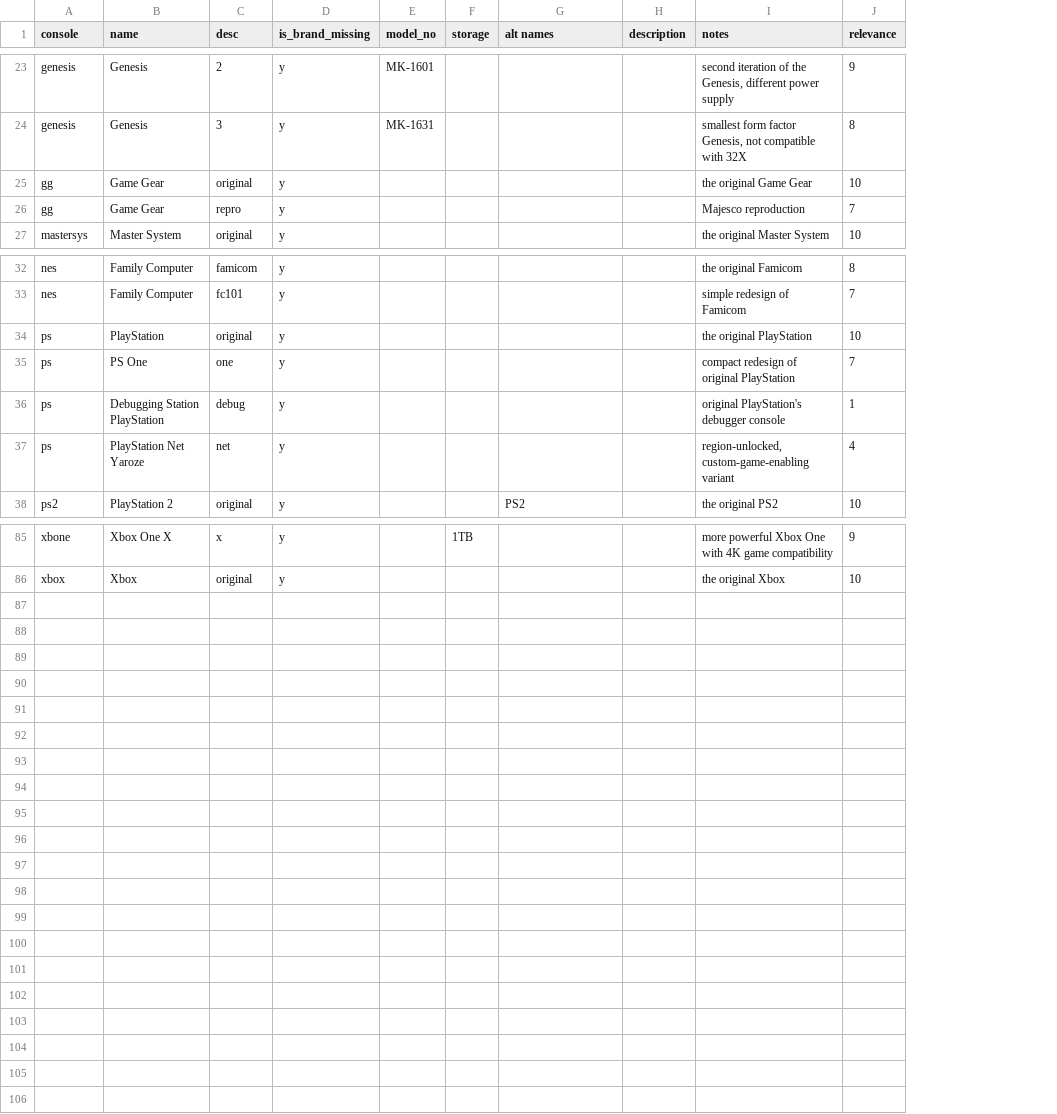
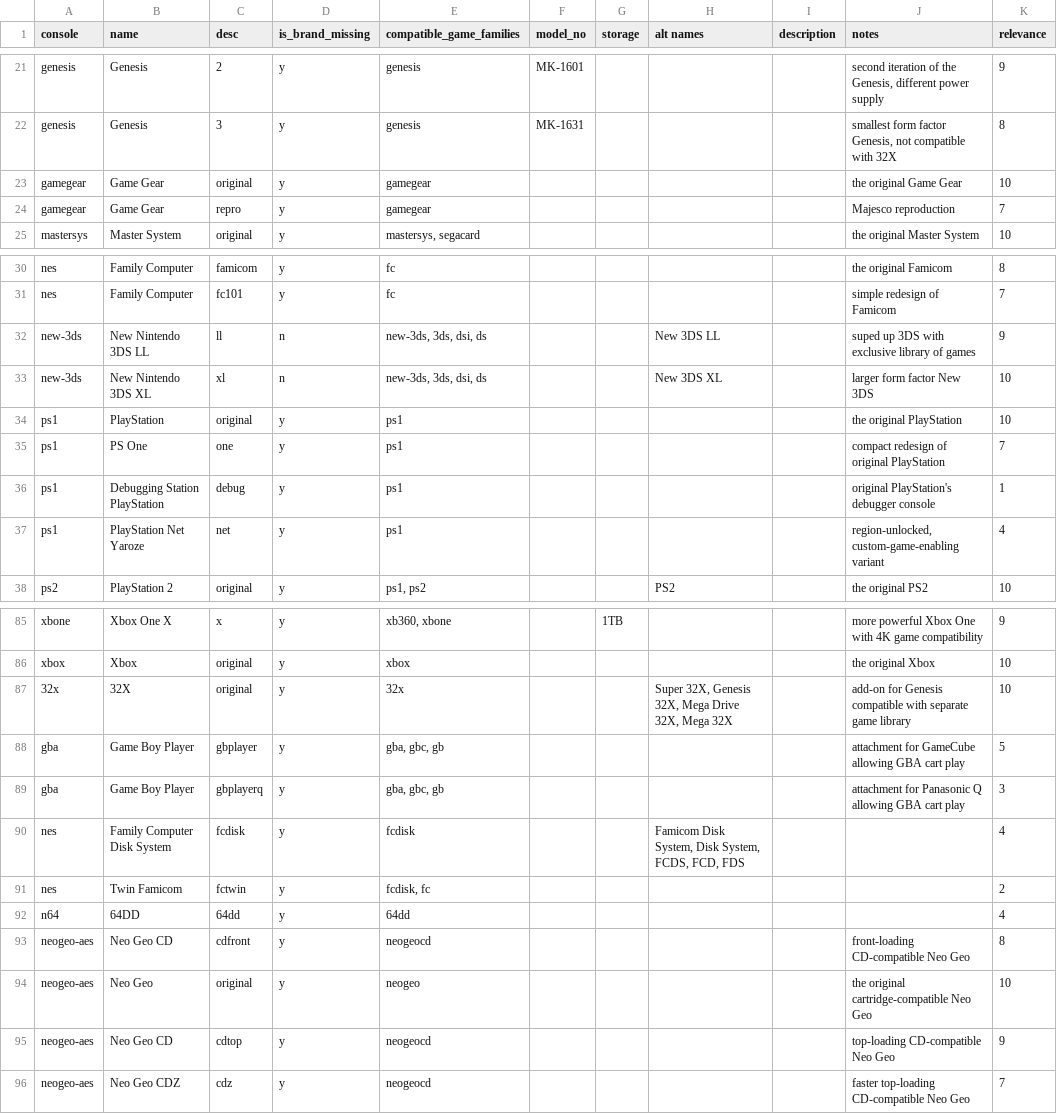
Before and after one commit to nathanalexanderpage/boardwatch_core, a TSV file: data/files/consoles.tsv, drawn as a sheet; only a part is shown, gaps mark what is left out; addresses are those after the commit; the diff covers the shown part only; the diff names each change by its address in the sheet, - before the commit and + after, or states it on an @@ line.

Commit message:
updated/added data files

```diff
--- a/data/files/consoles.tsv
+++ b/data/files/consoles.tsv
+column E (compatible_game_families), rows 21-25: genesis | genesis | gamegear | gamegear | mastersys, segacard; rows 30-31: fc | fc; rows 34-38: ps1 | ps1 | ps1 | ps1 | ps1, ps2; rows 85-86: xb360, xbone | xbox
-A23:A24 (console): gg
+A23:A24 (console): gamegear
+row 32: new-3ds | New Nintendo 3DS LL | ll | n | new-3ds, 3ds, dsi, ds |  |  | New 3DS LL |  | suped up 3DS with exclusive library of games | 9
+row 33: new-3ds | New Nintendo 3DS XL | xl | n | new-3ds, 3ds, dsi, ds |  |  | New 3DS XL |  | larger form factor New 3DS | 10
-A34:A37 (console): ps
+A34:A37 (console): ps1
+row 87: 32x | 32X | original | y | 32x |  |  | Super 32X, Genesis 32X, Mega Drive 32X, Mega 32X |  | add-on for Genesis compatible with separate game library | 10
+row 88: gba | Game Boy Player | gbplayer | y | gba, gbc, gb |  |  |  |  | attachment for GameCube allowing GBA cart play | 5
+row 89: gba | Game Boy Player | gbplayerq | y | gba, gbc, gb |  |  |  |  | attachment for Panasonic Q allowing GBA cart play | 3
+row 90: nes | Family Computer Disk System | fcdisk | y | fcdisk |  |  | Famicom Disk System, Disk System, FCDS, FCD, FDS |  |  | 4
+row 91: nes | Twin Famicom | fctwin | y | fcdisk, fc |  |  |  |  |  | 2
+row 92: n64 | 64DD | 64dd | y | 64dd |  |  |  |  |  | 4
+row 93: neogeo-aes | Neo Geo CD | cdfront | y | neogeocd |  |  |  |  | front-loading CD-compatible Neo Geo | 8
+row 94: neogeo-aes | Neo Geo | original | y | neogeo |  |  |  |  | the original cartridge-compatible Neo Geo | 10
+row 95: neogeo-aes | Neo Geo CD | cdtop | y | neogeocd |  |  |  |  | top-loading CD-compatible Neo Geo | 9
+row 96: neogeo-aes | Neo Geo CDZ | cdz | y | neogeocd |  |  |  |  | faster top-loading CD-compatible Neo Geo | 7
```
Also changed, not shown: 2 removed rows and 4 edited cells elsewhere in this file, data/files/console_families.tsv, data/files/name_groups.tsv, 6 other files.
